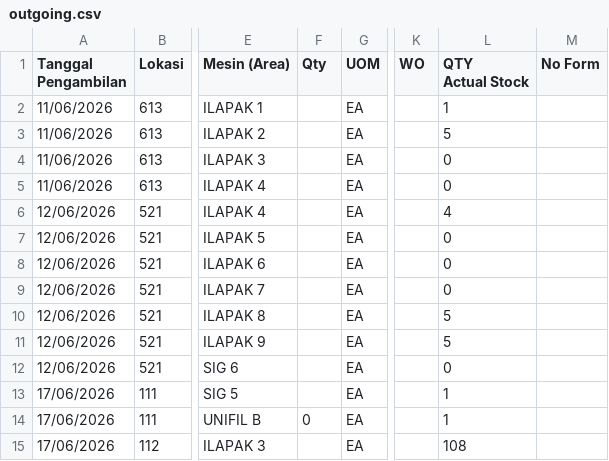
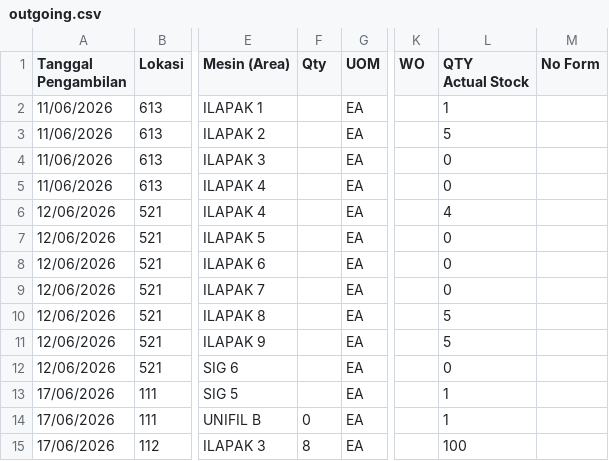
Before and after one commit to Ellangdion13/inventory-dashboard, a CSV file: data/outgoing.csv, drawn as a sheet; only a part is shown, gaps mark what is left out; the diff names each change by its address in the sheet, - before the commit and + after, or states it on an @@ line.

Commit message:
Dashboard Update

```diff
--- a/data/outgoing.csv
+++ b/data/outgoing.csv
-F15 (Qty): (empty)
+F15 (Qty): 8
-L15 (QTY Actual Stock): 108
+L15 (QTY Actual Stock): 100
```
